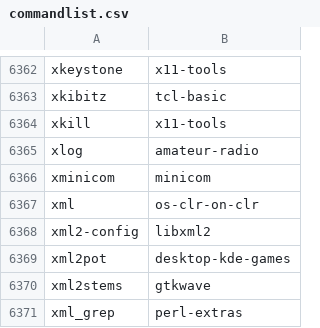
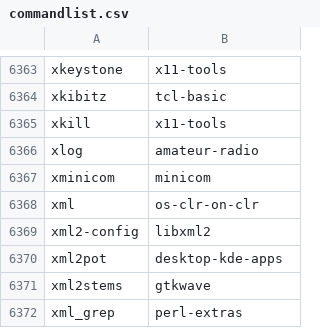
Before and after one commit to lebensterben/cnf, a CSV file: commandlist.csv, drawn as a sheet; only a part is shown, gaps mark what is left out; the diff covers the shown part only.

```diff
--- a/commandlist.csv
+++ b/commandlist.csv
@@ -6368,3 +6369,3 @@ xml	os-clr-on-clr
 xml2-config	libxml2
-xml2pot	desktop-kde-games
+xml2pot	desktop-kde-apps
 xml2stems	gtkwave
```
Also changed, not shown: 2 added rows and 10 edited cells elsewhere in this file, 2 other files.
